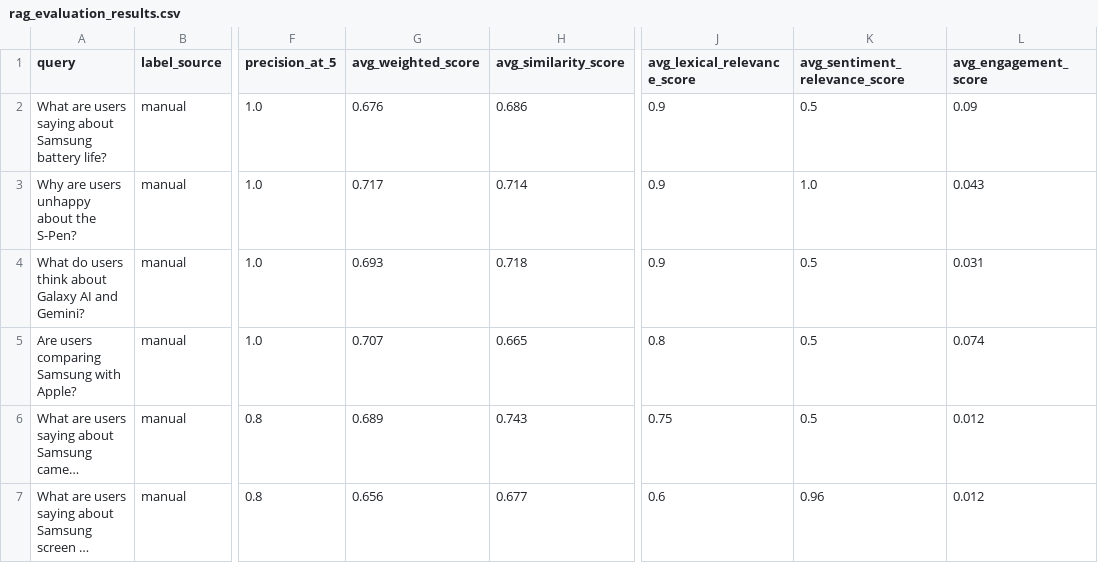
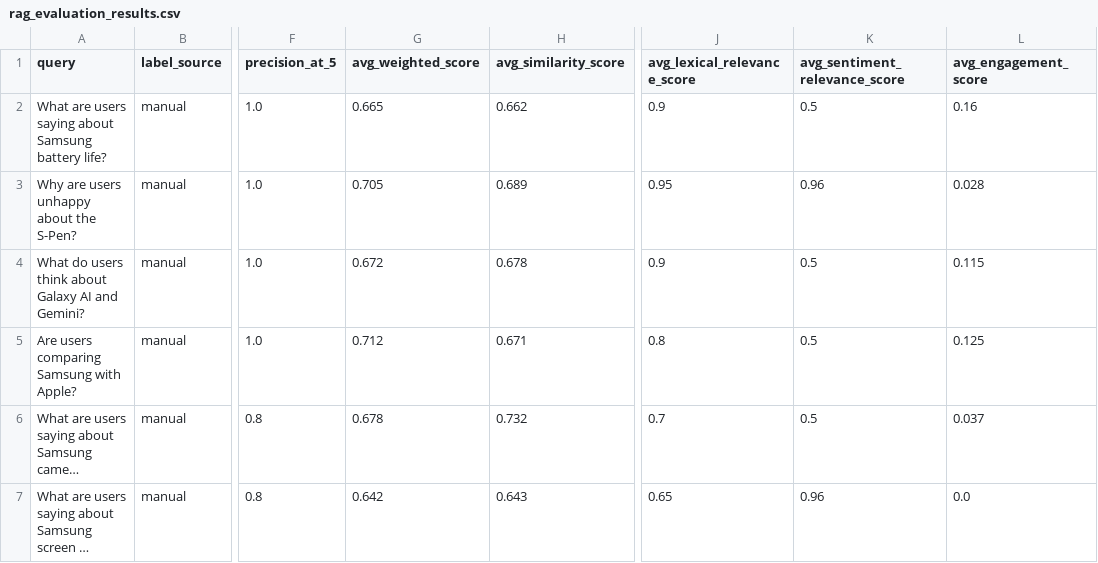
Before and after one commit to Guzail-Rafi/samsung-feedback-rag-advisor, a CSV file: data/processed/rag_evaluation_results.csv, drawn as a sheet; only a part is shown, gaps mark what is left out; long unchanged cells end in …; the diff names each change by its address in the sheet, - before the commit and + after, or states it on an @@ line.

```diff
--- a/data/processed/rag_evaluation_results.csv
+++ b/data/processed/rag_evaluation_results.csv
-G2 (avg_weighted_score): 0.676
+G2 (avg_weighted_score): 0.665
-H2 (avg_similarity_score): 0.686
+H2 (avg_similarity_score): 0.662
-L2 (avg_engagement_score): 0.09
+L2 (avg_engagement_score): 0.16
-G3 (avg_weighted_score): 0.717
+G3 (avg_weighted_score): 0.705
-H3 (avg_similarity_score): 0.714
+H3 (avg_similarity_score): 0.689
-J3 (avg_lexical_relevance_score): 0.9
+J3 (avg_lexical_relevance_score): 0.95
-K3 (avg_sentiment_relevance_score): 1.0
+K3 (avg_sentiment_relevance_score): 0.96
-L3 (avg_engagement_score): 0.043
+L3 (avg_engagement_score): 0.028
-G4 (avg_weighted_score): 0.693
+G4 (avg_weighted_score): 0.672
-H4 (avg_similarity_score): 0.718
+H4 (avg_similarity_score): 0.678
-L4 (avg_engagement_score): 0.031
+L4 (avg_engagement_score): 0.115
-G5 (avg_weighted_score): 0.707
+G5 (avg_weighted_score): 0.712
-H5 (avg_similarity_score): 0.665
+H5 (avg_similarity_score): 0.671
-L5 (avg_engagement_score): 0.074
+L5 (avg_engagement_score): 0.125
-G6 (avg_weighted_score): 0.689
+G6 (avg_weighted_score): 0.678
-H6 (avg_similarity_score): 0.743
+H6 (avg_similarity_score): 0.732
-J6 (avg_lexical_relevance_score): 0.75
+J6 (avg_lexical_relevance_score): 0.7
-L6 (avg_engagement_score): 0.012
+L6 (avg_engagement_score): 0.037
-G7 (avg_weighted_score): 0.656
+G7 (avg_weighted_score): 0.642
-H7 (avg_similarity_score): 0.677
+H7 (avg_similarity_score): 0.643
-J7 (avg_lexical_relevance_score): 0.6
+J7 (avg_lexical_relevance_score): 0.65
-L7 (avg_engagement_score): 0.012
+L7 (avg_engagement_score): 0.0
```
Also changed, not shown: data/processed/agent_router_results.csv, 30 other files.
